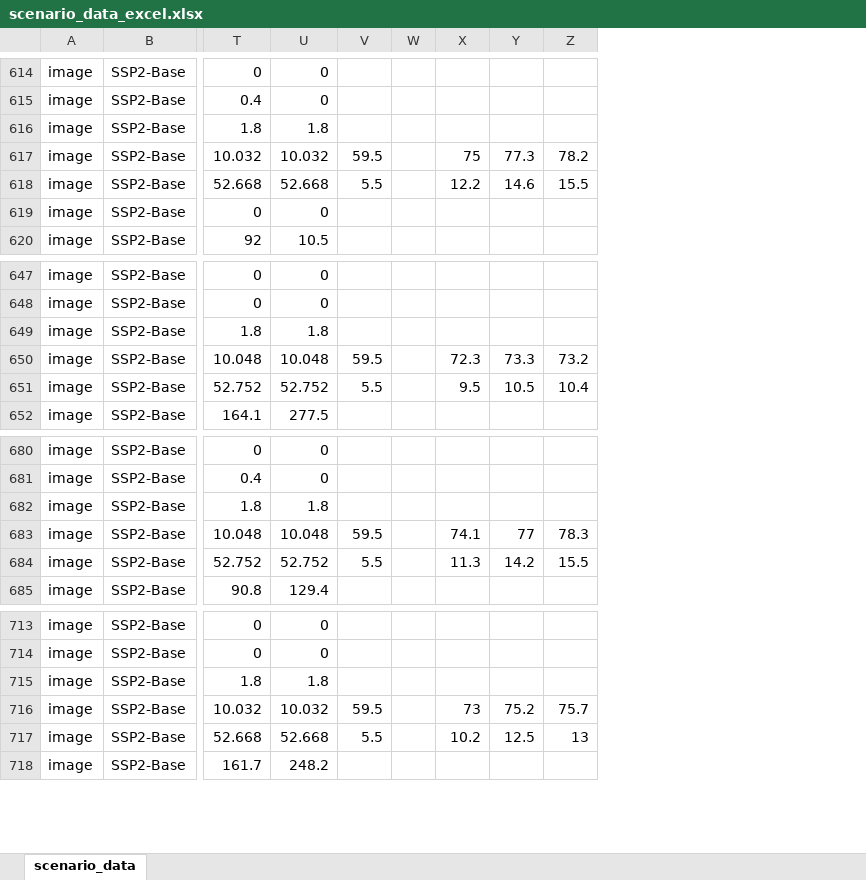
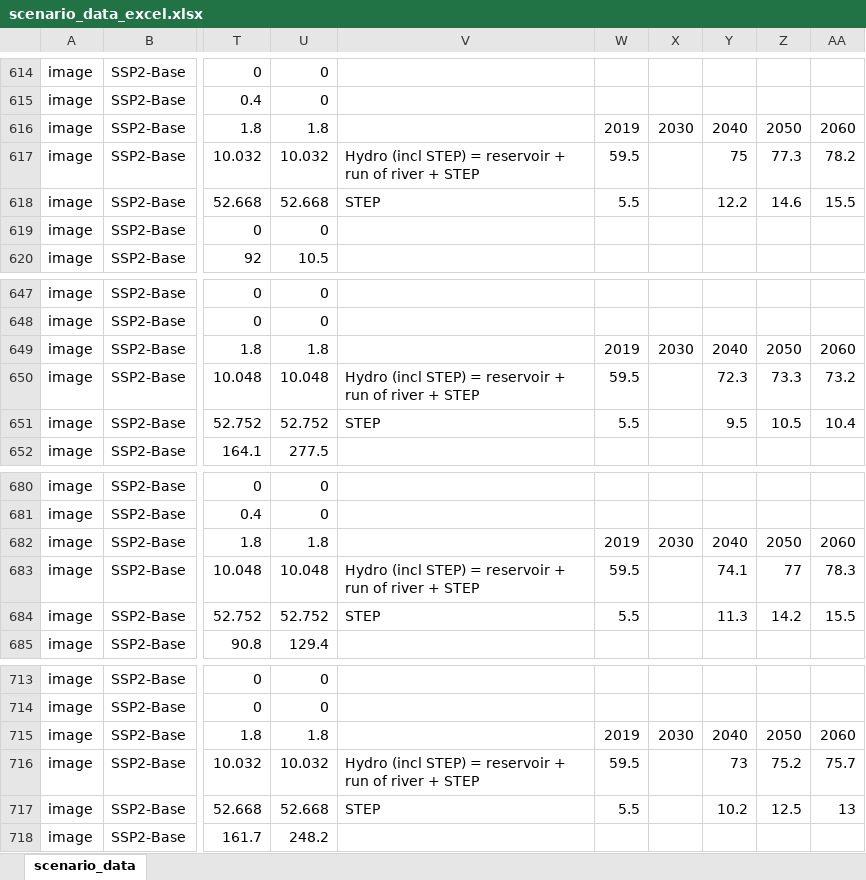
Before and after one commit to oie-mines-paristech/RTE_scenarios, an Excel workbook: scenario_data/scenario_data_excel.xlsx, sheet scenario_data, drawn as a sheet; only a part is shown, gaps mark what is left out; values as stored, in another font and other column widths than the file's, no cell formats; removed rows and columns are numbered as before the commit, all else as after; the diff covers the shown part only; the diff names each change by its address in the sheet, - before the commit and + after, or states it on an @@ line.

```diff
--- a/scenario_data/scenario_data_excel.xlsx (sheet scenario_data)
+++ b/scenario_data/scenario_data_excel.xlsx (sheet scenario_data)
+column V, rows 617-618: Hydro (incl STEP) = reservoir + run of river + STEP | STEP; rows 650-651: Hydro (incl STEP) = reservoir + run of river + STEP | STEP; rows 683-684: Hydro (incl STEP) = reservoir + run of river + STEP | STEP; rows 716-717: Hydro (incl STEP) = reservoir + run of river + STEP | STEP
-column W, empty
+column X, row 616: 2030; row 649: 2030; row 682: 2030; row 715: 2030
-W616: (empty)
+W616: 2019
-Y616: (empty)
+Y616: 2040
-Z616: (empty)
+Z616: 2050
-AA616: (empty)
+AA616: 2060
-W649: (empty)
+W649: 2019
-Y649: (empty)
+Y649: 2040
-Z649: (empty)
+Z649: 2050
-AA649: (empty)
+AA649: 2060
-W682: (empty)
+W682: 2019
-Y682: (empty)
+Y682: 2040
-Z682: (empty)
+Z682: 2050
-AA682: (empty)
+AA682: 2060
-W715: (empty)
+W715: 2019
-Y715: (empty)
+Y715: 2040
-Z715: (empty)
+Z715: 2050
-AA715: (empty)
+AA715: 2060
```
Also changed, not shown: 57 edited cells elsewhere in this sheet, cell formats, formulas that keep their value.
